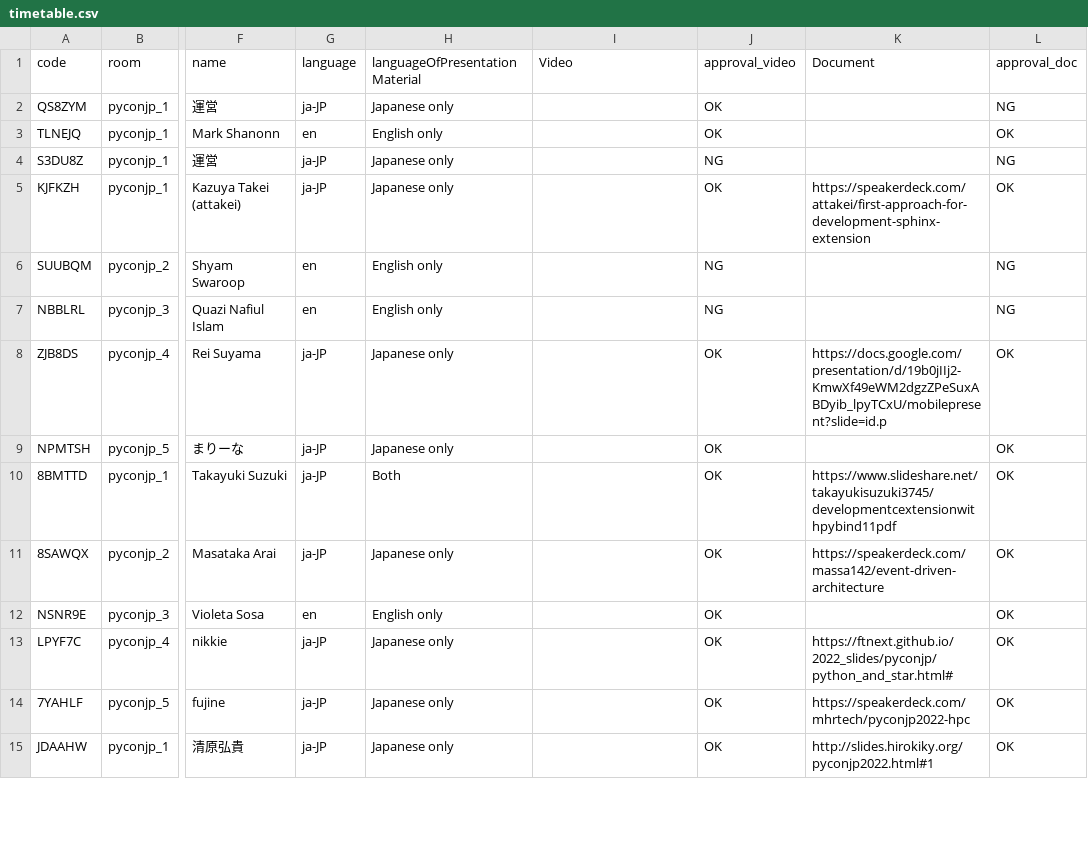
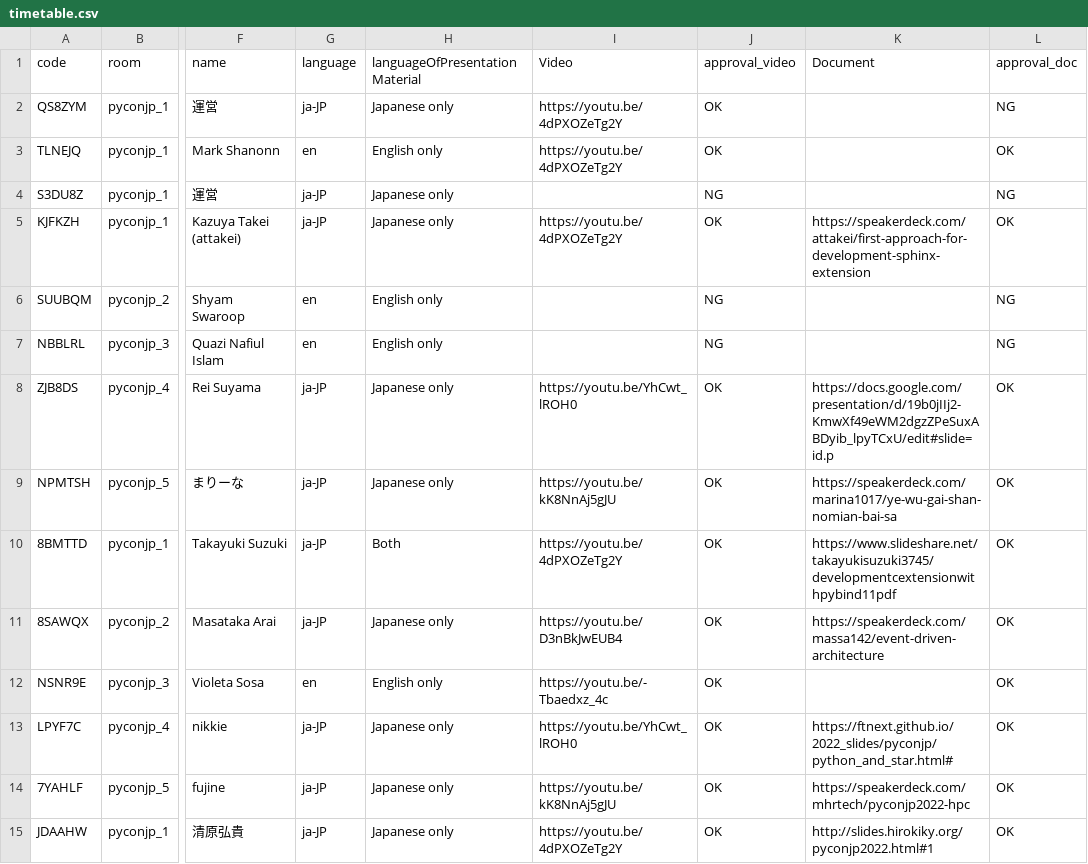
Before and after one commit to pyconjp/pycon.jp.2022, a CSV file: content/timetable.csv, drawn as a sheet; only a part is shown, gaps mark what is left out; the diff covers the shown part only; the diff names each change by its address in the sheet, - before the commit and + after, or states it on an @@ line.

Commit message:
Update timetable data 1022

```diff
--- a/content/timetable.csv
+++ b/content/timetable.csv
-I2:I3 (Video): (empty)
+I2:I3 (Video): https://youtu.be/4dPXOZeTg2Y
-I5 (Video): (empty)
+I5 (Video): https://youtu.be/4dPXOZeTg2Y
-I8 (Video): (empty)
+I8 (Video): https://youtu.be/YhCwt_lROH0
-K8 (Document): https://docs.google.com/presentation/d/19b0jIIj2-KmwXf49eWM2dgzZPeSuxABDyib_lpyTCxU/mobilepresent?slide=id.p
+K8 (Document): https://docs.google.com/presentation/d/19b0jIIj2-KmwXf49eWM2dgzZPeSuxABDyib_lpyTCxU/edit#slide=id.p
-I9 (Video): (empty)
+I9 (Video): https://youtu.be/kK8NnAj5gJU
-K9 (Document): (empty)
+K9 (Document): https://speakerdeck.com/marina1017/ye-wu-gai-shan-nomian-bai-sa
-I10 (Video): (empty)
+I10 (Video): https://youtu.be/4dPXOZeTg2Y
-I11 (Video): (empty)
+I11 (Video): https://youtu.be/D3nBkJwEUB4
-I12 (Video): (empty)
+I12 (Video): https://youtu.be/-Tbaedxz_4c
-I13 (Video): (empty)
+I13 (Video): https://youtu.be/YhCwt_lROH0
-I14 (Video): (empty)
+I14 (Video): https://youtu.be/kK8NnAj5gJU
-I15 (Video): (empty)
+I15 (Video): https://youtu.be/4dPXOZeTg2Y
```
Also changed, not shown: 44 edited cells elsewhere in this file.
